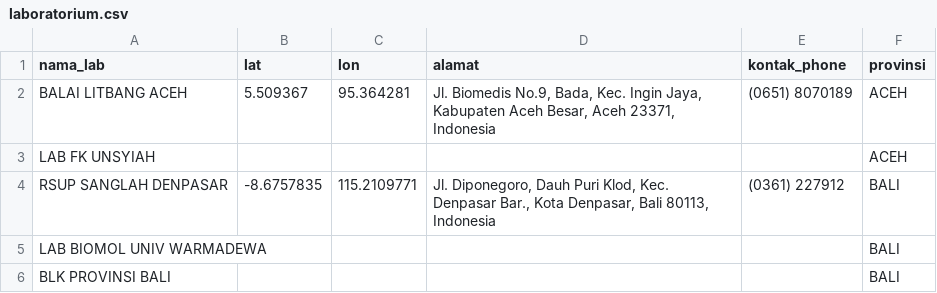
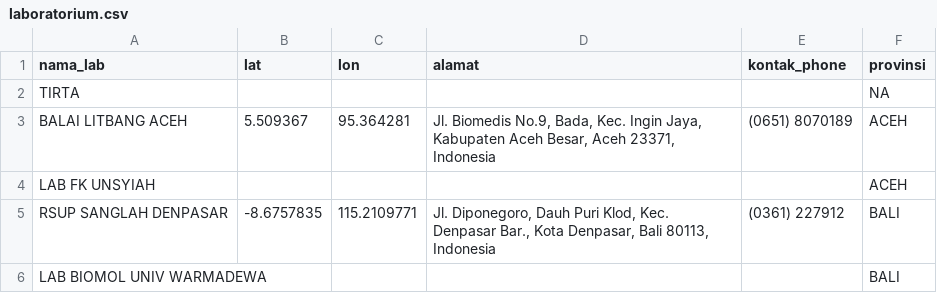
Before and after one commit to zakiego/data-pusdatin-kemenkes, a CSV file: laboratorium.csv, drawn as a sheet; only a part is shown; the shorter side is filled out with more unchanged rows; the diff names each change by its address in the sheet, - before the commit and + after, or states it on an @@ line.

```diff
--- a/laboratorium.csv
+++ b/laboratorium.csv
+row 2: TIRTA |  |  |  |  | NA
```
Also changed, not shown: rumah_sakit.csv, 3 other files.
